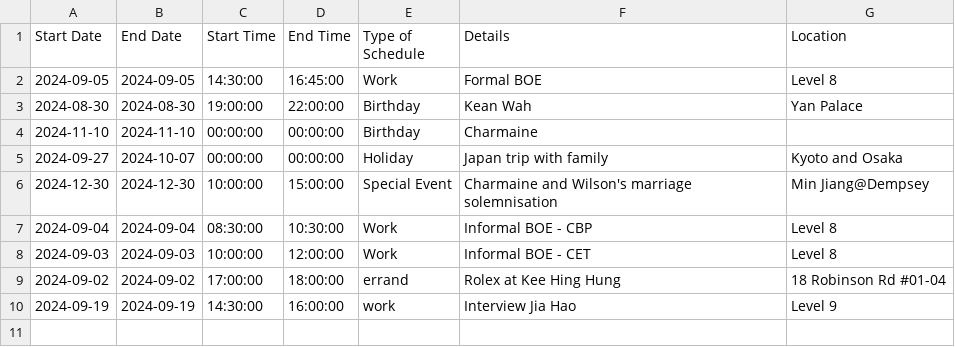
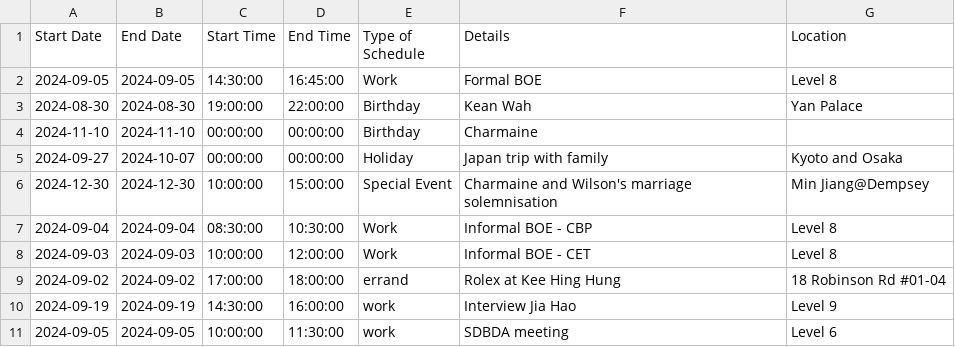
Before and after one commit to medlum/limpehGPT, a CSV file: data/calendar.csv, drawn as a sheet.

Commit message:
Update CSV file

```diff
--- a/data/calendar.csv
+++ b/data/calendar.csv
@@ -10 +10,2 @@ Start Date,End Date,Start Time,End Time,Type of Schedule,Details,Location
 2024-09-19,2024-09-19,14:30:00,16:00:00,work,Interview Jia Hao,Level 9
+2024-09-05,2024-09-05,10:00:00,11:30:00,work,SDBDA meeting,Level 6
```
